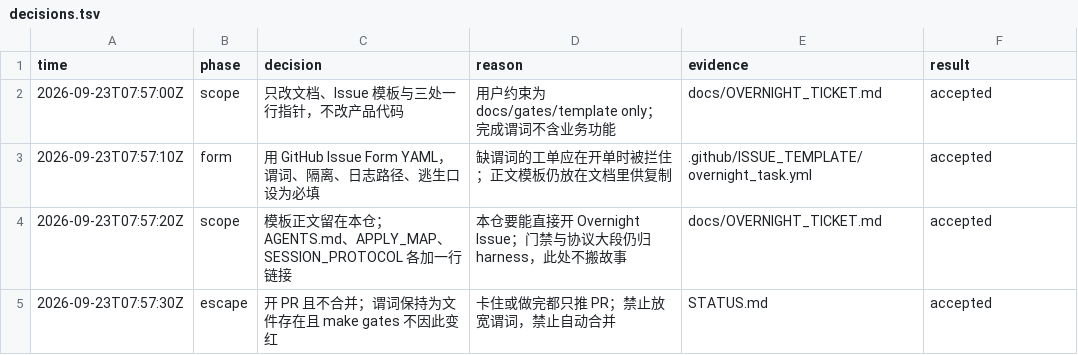
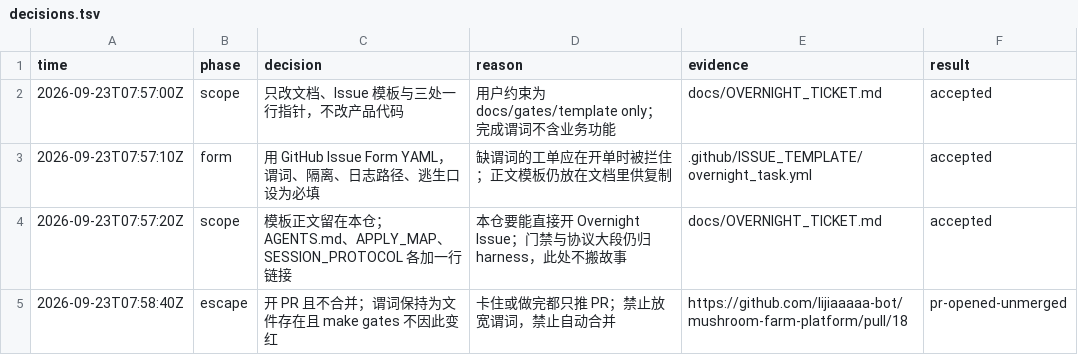
Before and after one commit to lijiaaaaa-bot/mushroom-farm-platform, a TSV file: evidence/overnight-template/decisions.tsv, drawn as a sheet.

```diff
--- a/evidence/overnight-template/decisions.tsv
+++ b/evidence/overnight-template/decisions.tsv
@@ -4,2 +4,2 @@ time	phase	decision	reason	evidence	result
 2026-09-23T07:57:20Z	scope	模板正文留在本仓；AGENTS.md、APPLY_MAP、SESSION_PROTOCOL 各加一行链接	本仓要能直接开 Overnight Issue；门禁与协议大段仍归 harness，此处不搬故事	docs/OVERNIGHT_TICKET.md	accepted
-2026-09-23T07:57:30Z	escape	开 PR 且不合并；谓词保持为文件存在且 make gates 不因此变红	卡住或做完都只推 PR；禁止放宽谓词，禁止自动合并	STATUS.md	accepted
+2026-09-23T07:58:40Z	escape	开 PR 且不合并；谓词保持为文件存在且 make gates 不因此变红	卡住或做完都只推 PR；禁止放宽谓词，禁止自动合并	https://github.com/lijiaaaaa-bot/mushroom-farm-platform/pull/18	pr-opened-unmerged
```
Also changed, not shown: 2 other files.
